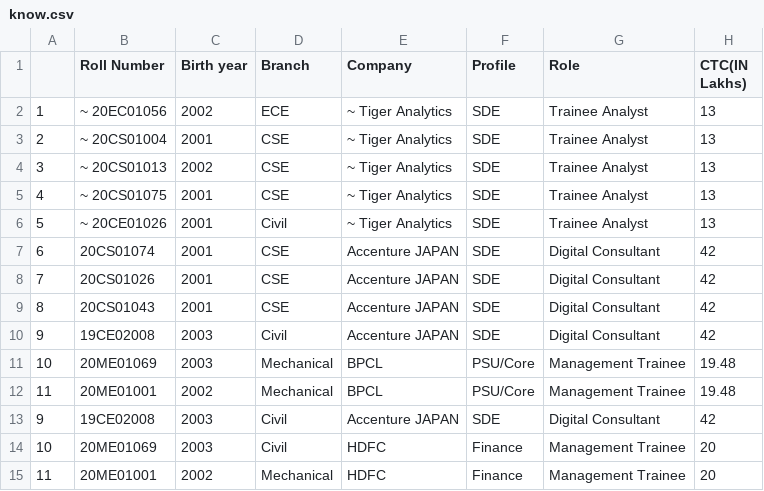
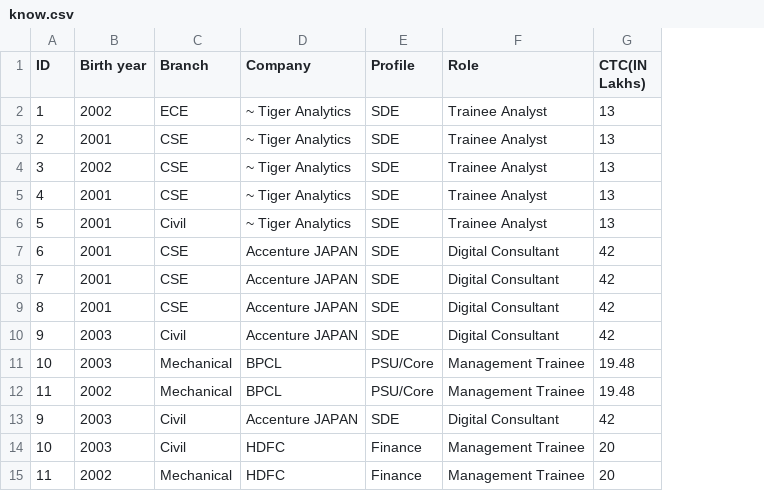
Before and after one commit to Vani-Nigam07/Answering_CSV_Using_LANGCHAIN-, a CSV file: know.csv, drawn as a sheet; the diff names each change by its address in the sheet, - before the commit and + after, or states it on an @@ line.

```diff
--- a/know.csv
+++ b/know.csv
-column B (Roll Number), rows 2-15: ~ 20EC01056 | ~ 20CS01004 | ~ 20CS01013 | ~ 20CS01075 | ~ 20CE01026 | 20CS01074 | 20CS01026 | 20CS01043 | 19CE02008 | 20ME01069 | 20ME01001 | 19CE02008 | 20ME01069 | 20ME01001
-A1: (empty)
+A1: ID
```
Also changed, not shown: 1 other file.
